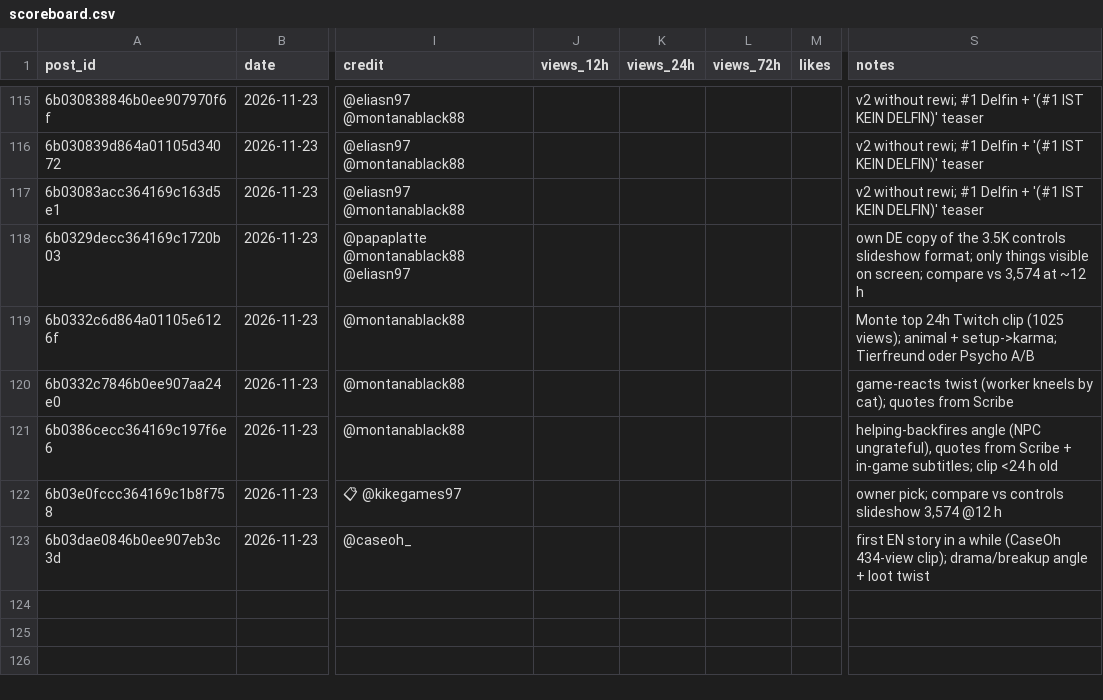
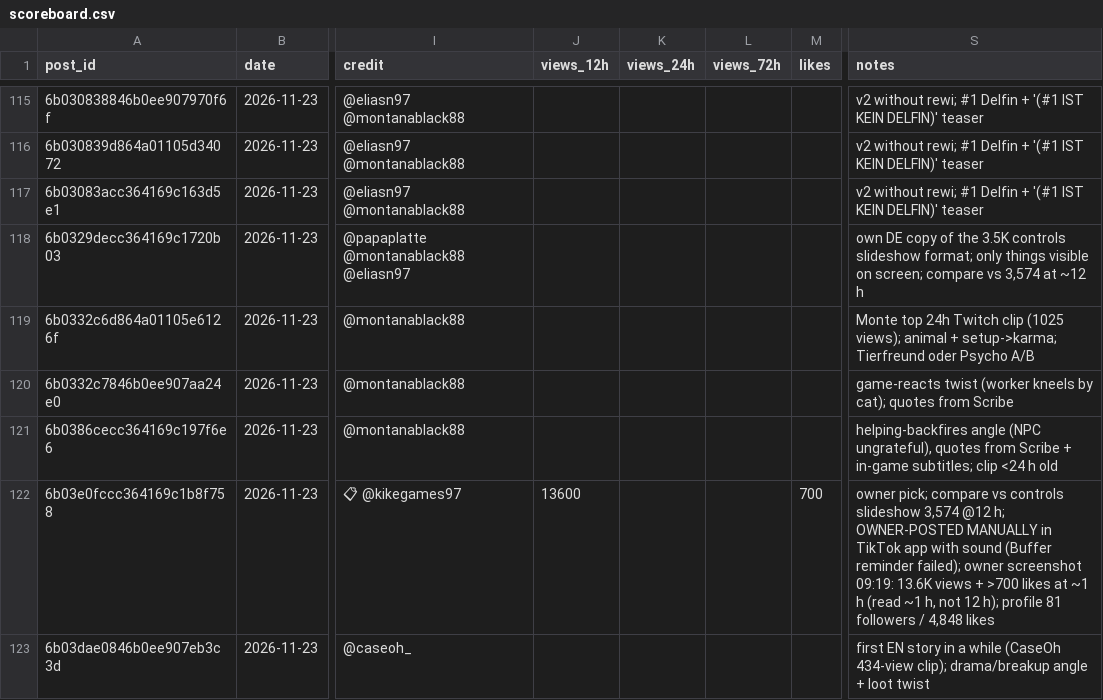
Before and after one commit to 73Cosmin/gta6channel, a CSV file: scoreboard.csv, drawn as a sheet; only a part is shown, gaps mark what is left out; the diff names each change by its address in the sheet, - before the commit and + after, or states it on an @@ line.

```diff
--- a/scoreboard.csv
+++ b/scoreboard.csv
-J122 (views_12h): (empty)
+J122 (views_12h): 13600
-M122 (likes): (empty)
+M122 (likes): 700
-S122 (notes): …3,574 @12 h
+S122 (notes): …3,574 @12 h; OWNER-POSTED MANUALLY in TikTok app with sound (Buffer reminder failed); owner screenshot 09:19: 13.6K views + >700 likes at ~1 h (read ~1 h, not 12 h); profile 81 followers / 4,848 likes
```
Also changed, not shown: 2 other files.
